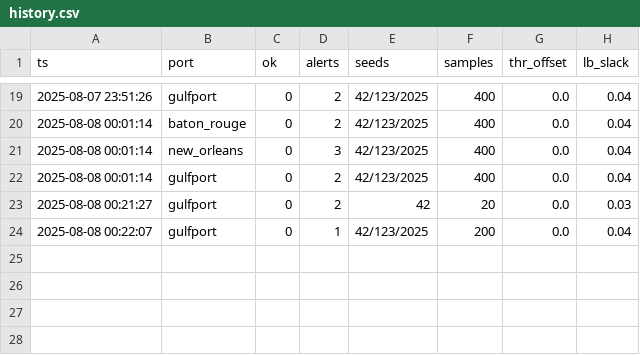
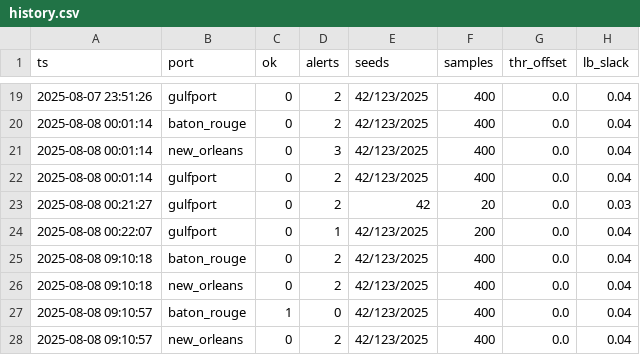
Before and after one commit to kaffy811/traffic_rl, a CSV file: logs/nightly/history.csv, drawn as a sheet; only a part is shown, gaps mark what is left out.

Commit message:
chore: freeze 2025-08-08-rc1 (models+configs)
✅ 稳定通过: gulfport, baton_rouge, south_louisiana
🟡 显著改善: new_orleans (中级48.5%↗, 高级37.5%↗)

模型文件: models/curriculum_v2/* → releases/2025-08-08-rc1/models/
配置冻结: scripts/* → releases/2025-08-08-rc1/config/
阈值锁定: thresholds.txt (论文基准)
校验和: manifest.sha256 (完整性验证)

状态: 预部署候选版本 (RC1)

```diff
--- a/logs/nightly/history.csv
+++ b/logs/nightly/history.csv
@@ -24 +24,5 @@ ts,port,ok,alerts,seeds,samples,thr_offset,lb_slack
 2025-08-08 00:22:07,gulfport,0,1,42/123/2025,200,0.0,0.04
+2025-08-08 09:10:18,baton_rouge,0,2,42/123/2025,400,0.0,0.04
+2025-08-08 09:10:18,new_orleans,0,2,42/123/2025,400,0.0,0.04
+2025-08-08 09:10:57,baton_rouge,1,0,42/123/2025,400,0.0,0.04
+2025-08-08 09:10:57,new_orleans,0,2,42/123/2025,400,0.0,0.04
```
Also changed, not shown: 12 other files.
